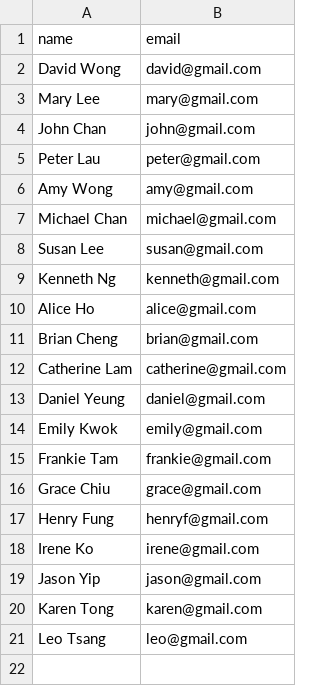
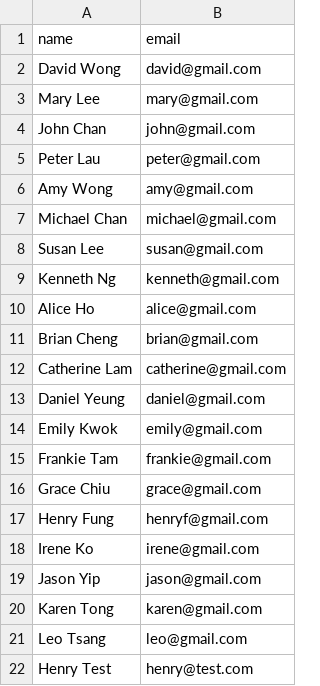
Before and after one commit to henryhohinwai-bit/erb_1, a CSV file: chefs_export.csv, drawn as a sheet; the diff names each change by its address in the sheet, - before the commit and + after, or states it on an @@ line.

```diff
--- a/chefs_export.csv
+++ b/chefs_export.csv
+row 22: Henry Test | henry@test.com
```
Also changed, not shown: dishes_export.csv, 8 other files.
